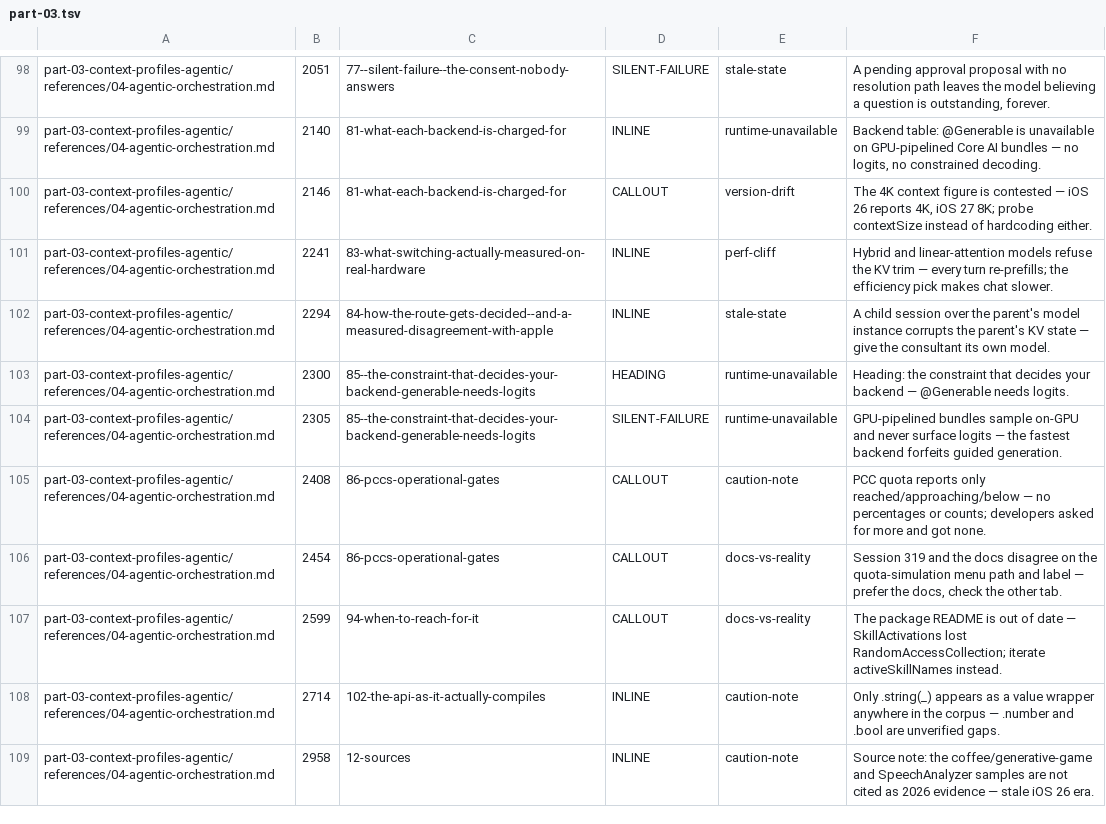
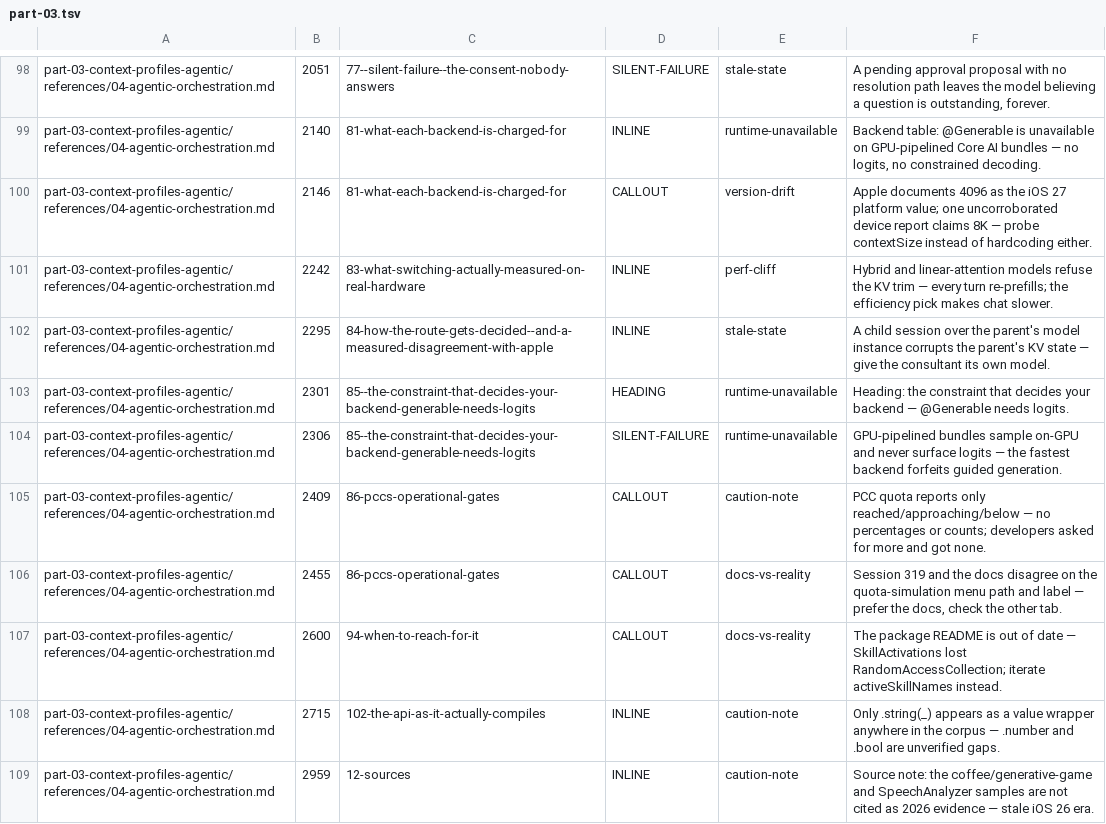
Before and after one commit to hbmartin/Foundation-Models-and-Core-AI-and-MLX-skills, a TSV file: notes/synthesis/callout-classifications/part-03.tsv, drawn as a sheet; only a part is shown, gaps mark what is left out; the diff names each change by its address in the sheet, - before the commit and + after, or states it on an @@ line.

```diff
--- a/notes/synthesis/callout-classifications/part-03.tsv
+++ b/notes/synthesis/callout-classifications/part-03.tsv
-F100: The 4K context figure is contested — iOS 26 reports 4K, iOS 27 8K; probe contextSize…
+F100: Apple documents 4096 as the iOS 27 platform value; one uncorroborated device report claims 8K — probe contextSize…
-B101: 2241
+B101: 2242
-B102: 2294
+B102: 2295
-B103: 2300
+B103: 2301
-B104: 2305
+B104: 2306
-B105: 2408
+B105: 2409
-B106: 2454
+B106: 2455
-B107: 2599
+B107: 2600
-B108: 2714
+B108: 2715
-B109: 2958
+B109: 2959
```
Also changed, not shown: notes/snippet-verification/results.tsv, notes/synthesis/callout-classifications/part-01.tsv, 53 other files.
